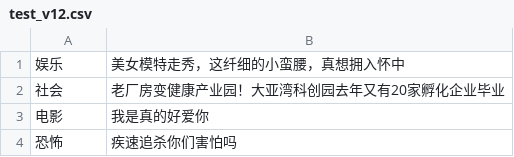
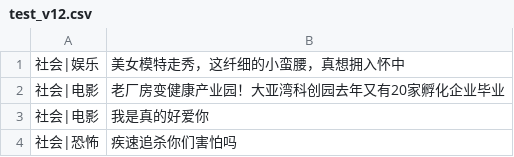
Before and after one commit to dystudio/NeuralNLP-NeuralClassifier, a CSV file: data/test_v12.csv, drawn as a sheet.

```diff
--- a/data/test_v12.csv
+++ b/data/test_v12.csv
@@ -1,4 +1,4 @@
-娱乐,美女模特走秀，这纤细的小蛮腰，真想拥入怀中
-社会,老厂房变健康产业园！大亚湾科创园去年又有20家孵化企业毕业
-电影,我是真的好爱你
-恐怖,疾速追杀你们害怕吗
+社会|娱乐,美女模特走秀，这纤细的小蛮腰，真想拥入怀中
+社会|电影,老厂房变健康产业园！大亚湾科创园去年又有20家孵化企业毕业
+社会|电影,我是真的好爱你
+社会|恐怖,疾速追杀你们害怕吗
```
Also changed, not shown: data/train_v12.csv, 5 other files.
